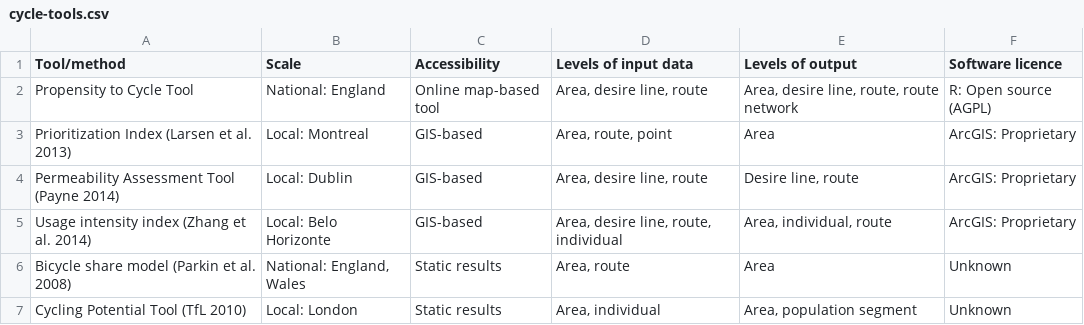
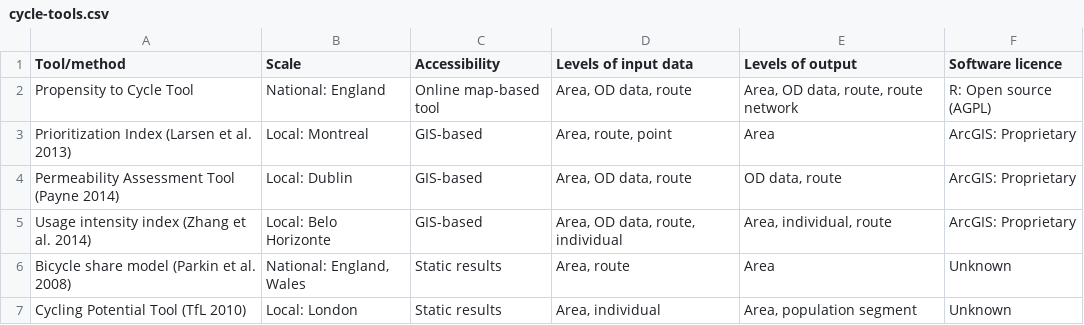
Before and after one commit to npct/pct-team, a CSV file: data-sources/cycle-tools.csv, drawn as a sheet.

Commit message:
Update cycle tools table

```diff
--- a/data-sources/cycle-tools.csv
+++ b/data-sources/cycle-tools.csv
@@ -1,6 +1,6 @@
 Tool/method,Scale,Accessibility ,Levels of input data,Levels of output,Software licence
-Propensity to Cycle Tool,National: England,Online map-based  tool,"Area, desire line, route","Area, desire line, route, route network",R: Open source (AGPL)
+Propensity to Cycle Tool,National: England,Online map-based  tool,"Area, OD data, route","Area, OD data, route, route network",R: Open source (AGPL)
 Prioritization Index (Larsen et al. 2013),Local: Montreal,GIS-based,"Area, route, point",Area,ArcGIS: Proprietary
-Permeability Assessment Tool (Payne 2014),Local: Dublin,GIS-based,"Area, desire line, route","Desire line, route",ArcGIS: Proprietary
-Usage intensity index (Zhang et al. 2014),Local: Belo Horizonte,GIS-based,"Area, desire line, route, individual","Area, individual, route",ArcGIS: Proprietary
+Permeability Assessment Tool (Payne 2014),Local: Dublin,GIS-based,"Area, OD data, route","OD data, route",ArcGIS: Proprietary
+Usage intensity index (Zhang et al. 2014),Local: Belo Horizonte,GIS-based,"Area, OD data, route, individual","Area, individual, route",ArcGIS: Proprietary
 Bicycle share model (Parkin et al. 2008),"National: England, Wales",Static results,"Area, route",Area,Unknown
```
